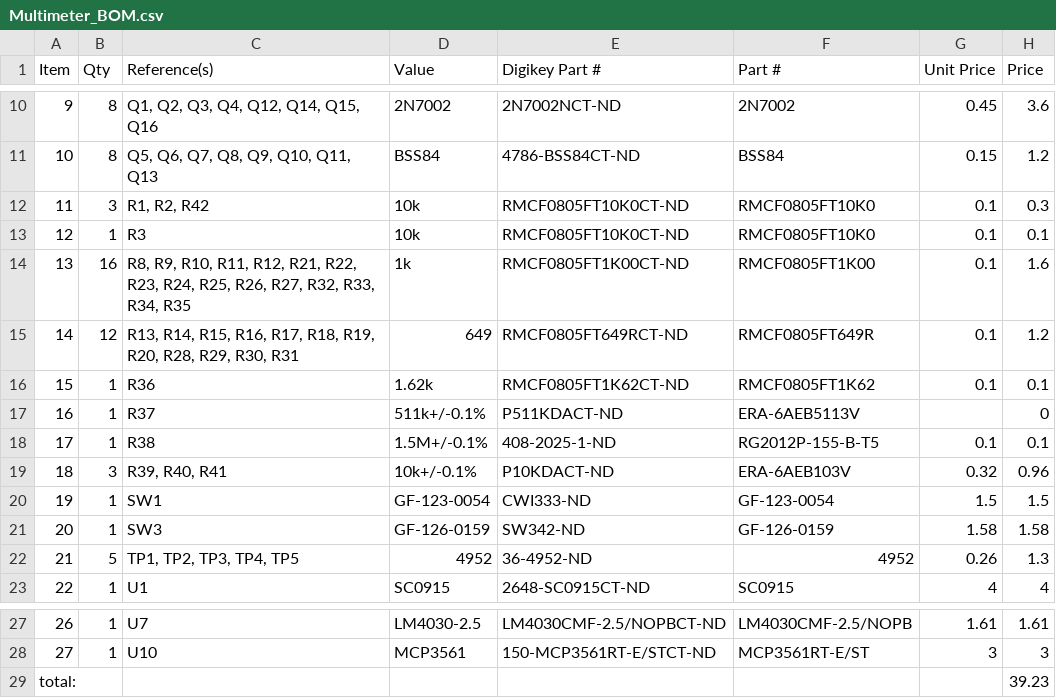
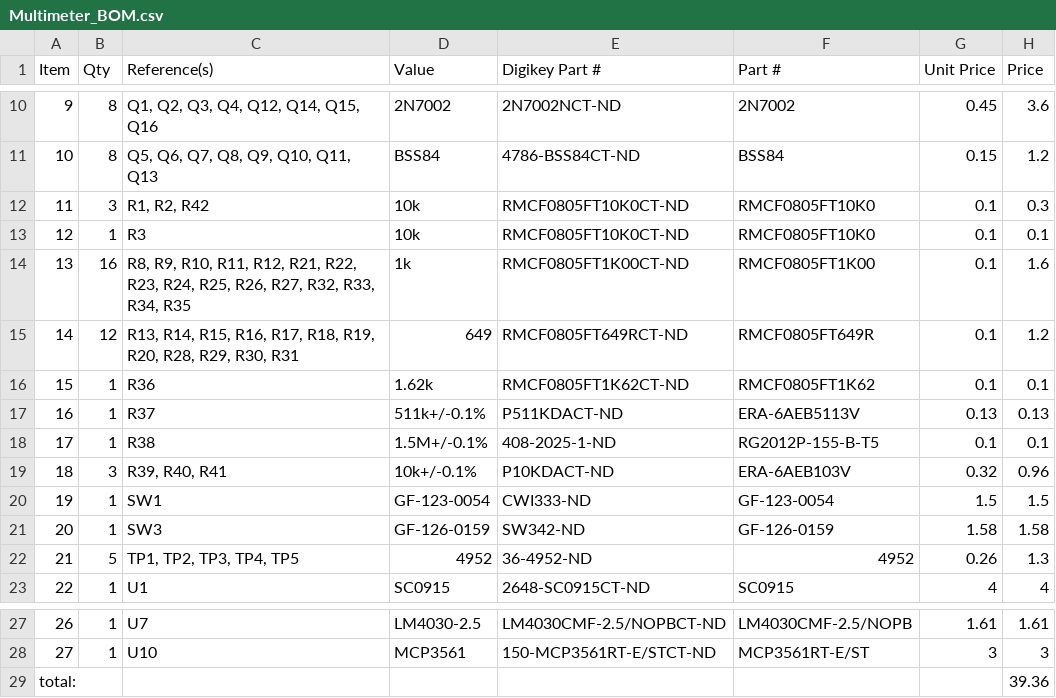
Before and after one commit to schuyler4/Multimeter, a CSV file: outputs/Multimeter_BOM.csv, drawn as a sheet; only a part is shown, gaps mark what is left out.

```diff
--- a/outputs/Multimeter_BOM.csv
+++ b/outputs/Multimeter_BOM.csv
@@ -16,3 +16,3 @@ Item,Qty,Reference(s),Value,Digikey Part #,Part #,Unit Price,Price
 15,1,R36,1.62k,RMCF0805FT1K62CT-ND,RMCF0805FT1K62,0.1,0.1
-16,1,R37,511k+/-0.1%,P511KDACT-ND,ERA-6AEB5113V,,0
+16,1,R37,511k+/-0.1%,P511KDACT-ND,ERA-6AEB5113V,0.13,0.13
 17,1,R38,1.5M+/-0.1%,408-2025-1-ND,RG2012P-155-B-T5,0.1,0.1
@@ -28,2 +28,2 @@ Item,Qty,Reference(s),Value,Digikey Part #,Part #,Unit Price,Price
 27,1,U10,MCP3561,150-MCP3561RT-E/STCT-ND,MCP3561RT-E/ST,3,3
-total:,,,,,,,39.23
+total:,,,,,,,39.36
```
Also changed, not shown: 37 other files.
